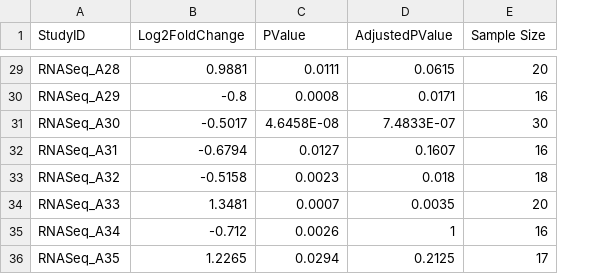
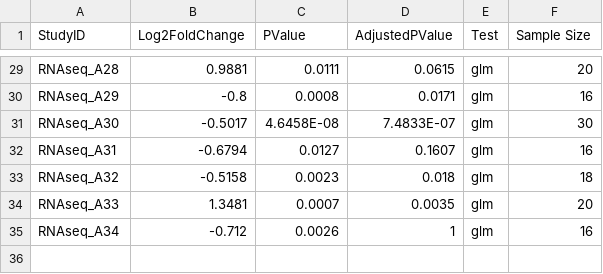
Before and after one commit to Shicheng-Guo/Shicheng-Guo.Github.io, a CSV file: data/meta.csv, drawn as a sheet; only a part is shown, gaps mark what is left out; removed rows and columns are numbered as before the commit, all else as after; the diff covers the shown part only; the diff names each change by its address in the sheet, - before the commit and + after, or states it on an @@ line.

```diff
--- a/data/meta.csv
+++ b/data/meta.csv
+column E (Test), rows 29-35: all glm
-A29 (StudyID): RNASeq_A28
+A29 (StudyID): RNAseq_A28
-A30 (StudyID): RNASeq_A29
+A30 (StudyID): RNAseq_A29
-A31 (StudyID): RNASeq_A30
+A31 (StudyID): RNAseq_A30
-A32 (StudyID): RNASeq_A31
+A32 (StudyID): RNAseq_A31
-A33 (StudyID): RNASeq_A32
+A33 (StudyID): RNAseq_A32
-A34 (StudyID): RNASeq_A33
+A34 (StudyID): RNAseq_A33
-A35 (StudyID): RNASeq_A34
+A35 (StudyID): RNAseq_A34
-row 36: RNASeq_A35 | 1.2265 | 0.0294 | 0.2125 | 17
```
Also changed, not shown: 27 edited cells elsewhere in this file.
